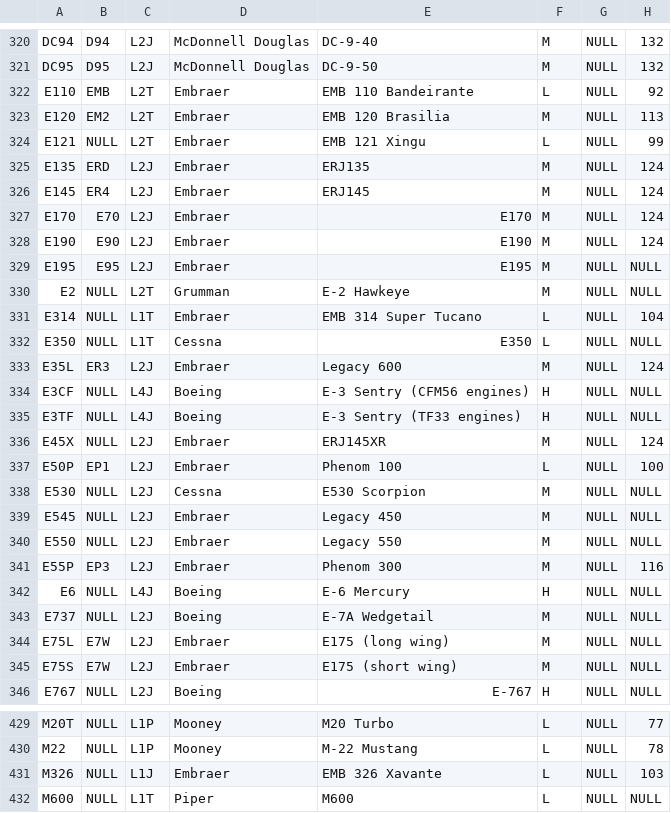
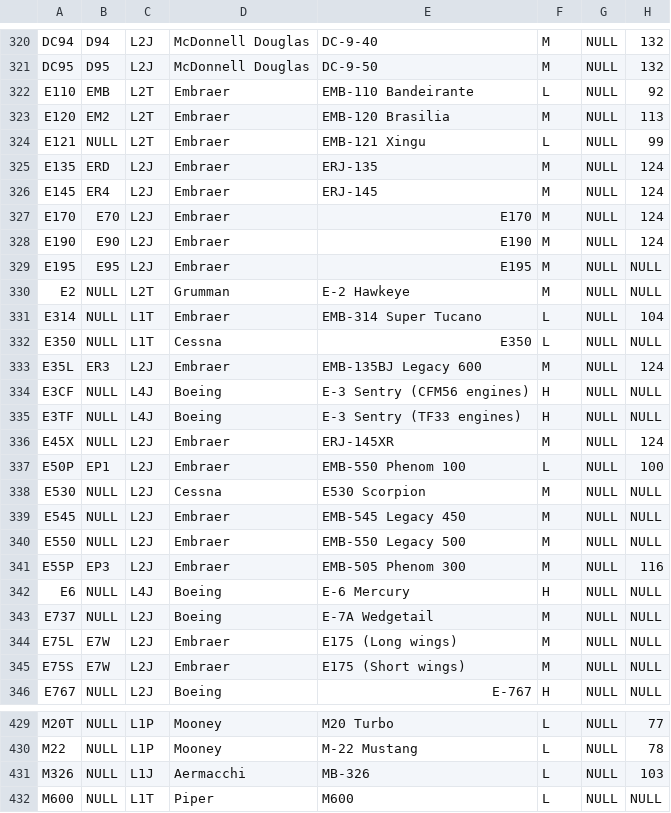
Before and after one commit to laegsgaardTroels/whatisflying-db, a CSV file: data/aircraft_types.csv, drawn as a sheet; only a part is shown, gaps mark what is left out; the diff covers the shown part only; the diff names each change by its address in the sheet, - before the commit and + after, or states it on an @@ line.

```diff
--- a/data/aircraft_types.csv
+++ b/data/aircraft_types.csv
-E322: EMB 110 Bandeirante
+E322: EMB-110 Bandeirante
-E323: EMB 120 Brasilia
+E323: EMB-120 Brasilia
-E324: EMB 121 Xingu
+E324: EMB-121 Xingu
-E325: ERJ135
+E325: ERJ-135
-E326: ERJ145
+E326: ERJ-145
-E331: EMB 314 Super Tucano
+E331: EMB-314 Super Tucano
-E333: Legacy 600
+E333: EMB-135BJ Legacy 600
-E336: ERJ145XR
+E336: ERJ-145XR
-E337: Phenom 100
+E337: EMB-550 Phenom 100
-E339: Legacy 450
+E339: EMB-545 Legacy 450
-E340: Legacy 550
+E340: EMB-550 Legacy 500
-E341: Phenom 300
+E341: EMB-505 Phenom 300
-E344: E175 (long wing)
+E344: E175 (Long wings)
-E345: E175 (short wing)
+E345: E175 (Short wings)
-D431: Embraer
+D431: Aermacchi
-E431: EMB 326 Xavante
+E431: MB-326
```
Also changed, not shown: 1 edited cell elsewhere in this file, data/aircraft.csv, data/airline_pictures.csv, 6 other files.
